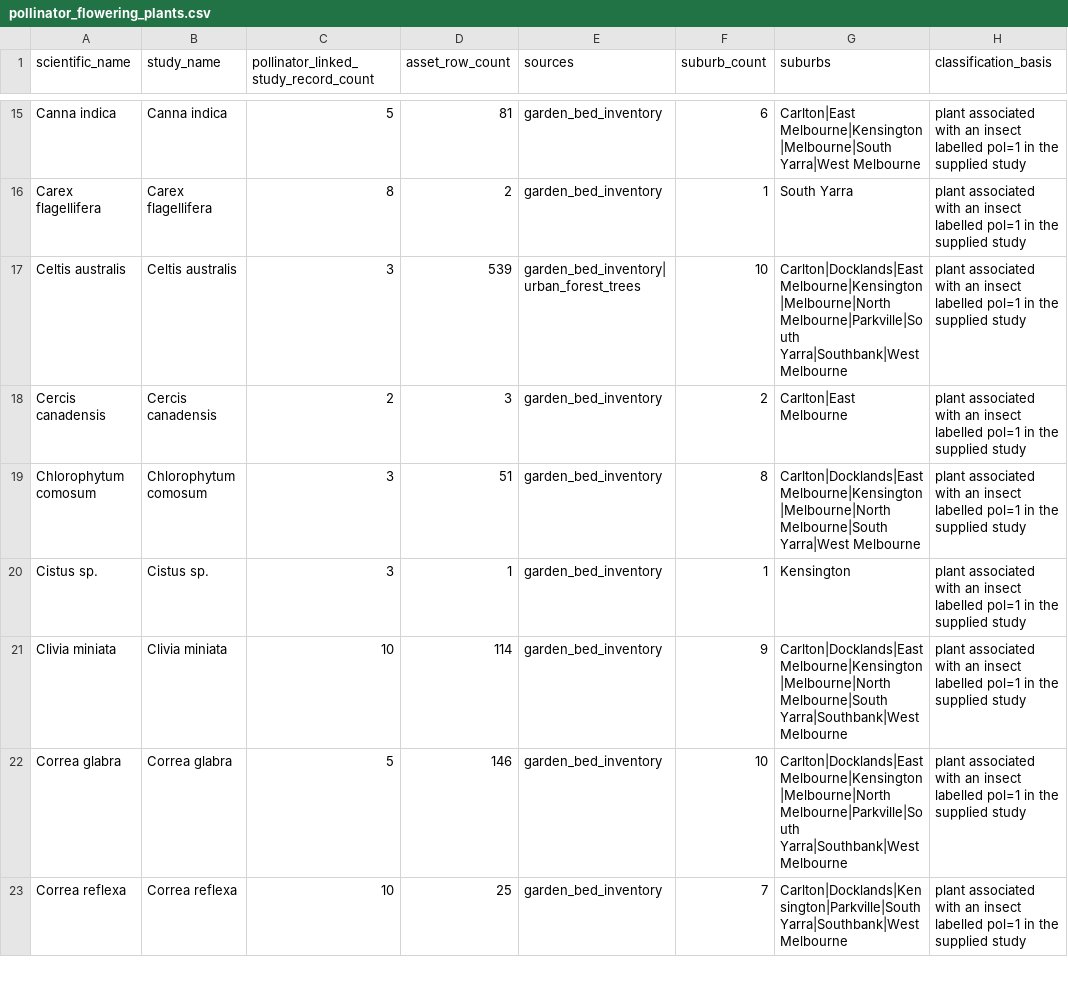
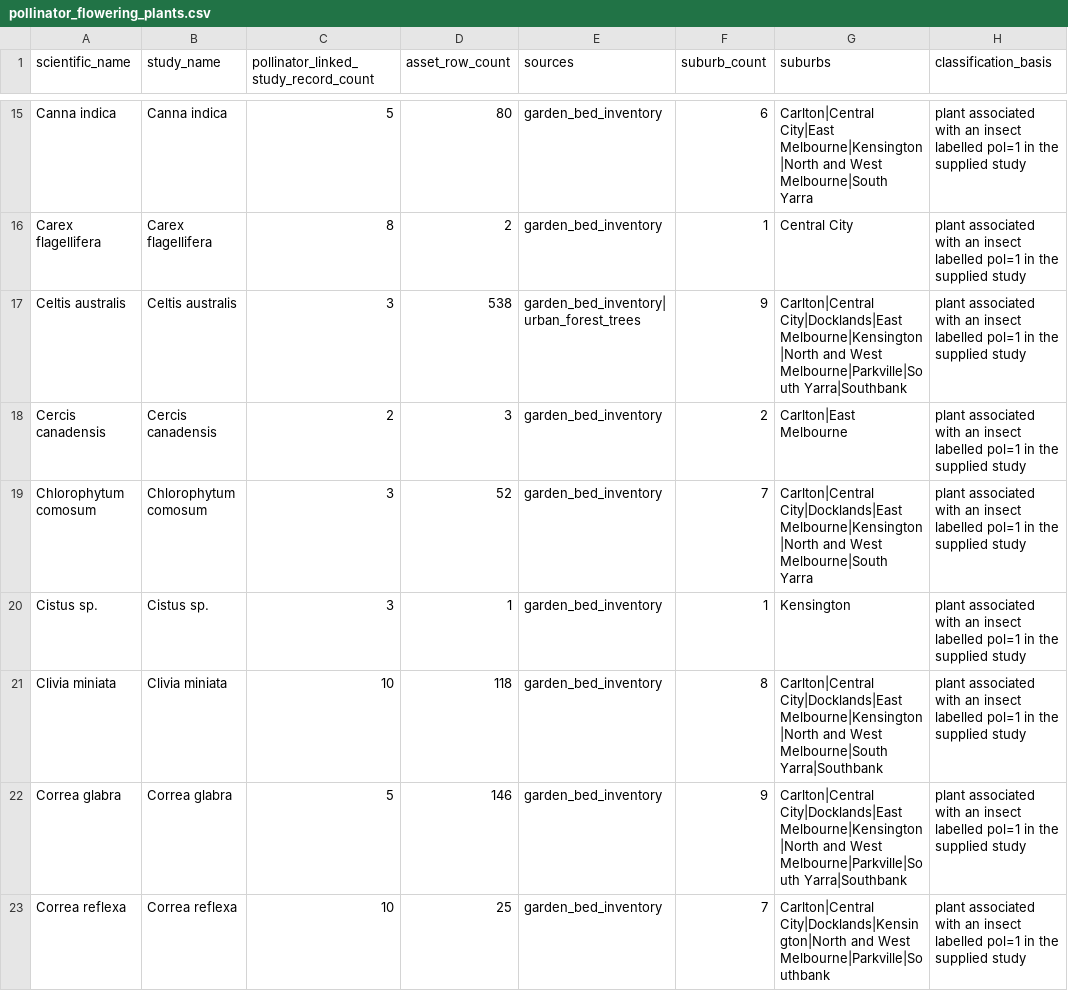
Before and after one commit to AntonyJomy/Habitune, a CSV file: Dataset/processed/pollinator_flowering_plants.csv, drawn as a sheet; only a part is shown, gaps mark what is left out; the diff covers the shown part only; the diff names each change by its address in the sheet, - before the commit and + after, or states it on an @@ line.

```diff
--- a/Dataset/processed/pollinator_flowering_plants.csv
+++ b/Dataset/processed/pollinator_flowering_plants.csv
-D15 (asset_row_count): 81
+D15 (asset_row_count): 80
-G15 (suburbs): Carlton|East Melbourne|Kensington|Melbourne|South Yarra|West Melbourne
+G15 (suburbs): Carlton|Central City|East Melbourne|Kensington|North and West Melbourne|South Yarra
-G16 (suburbs): South Yarra
+G16 (suburbs): Central City
-D17 (asset_row_count): 539
+D17 (asset_row_count): 538
-F17 (suburb_count): 10
+F17 (suburb_count): 9
-G17 (suburbs): Carlton|Docklands|East Melbourne|Kensington|Melbourne|North Melbourne|Parkville|South Yarra|Southbank|West Melbourne
+G17 (suburbs): Carlton|Central City|Docklands|East Melbourne|Kensington|North and West Melbourne|Parkville|South Yarra|Southbank
-D19 (asset_row_count): 51
+D19 (asset_row_count): 52
-F19 (suburb_count): 8
+F19 (suburb_count): 7
-G19 (suburbs): Carlton|Docklands|East Melbourne|Kensington|Melbourne|North Melbourne|South Yarra|West Melbourne
+G19 (suburbs): Carlton|Central City|Docklands|East Melbourne|Kensington|North and West Melbourne|South Yarra
-D21 (asset_row_count): 114
+D21 (asset_row_count): 118
-F21 (suburb_count): 9
+F21 (suburb_count): 8
-G21 (suburbs): Carlton|Docklands|East Melbourne|Kensington|Melbourne|North Melbourne|South Yarra|Southbank|West Melbourne
+G21 (suburbs): Carlton|Central City|Docklands|East Melbourne|Kensington|North and West Melbourne|South Yarra|Southbank
-F22 (suburb_count): 10
+F22 (suburb_count): 9
-G22 (suburbs): Carlton|Docklands|East Melbourne|Kensington|Melbourne|North Melbourne|Parkville|South Yarra|Southbank|West Melbourne
+G22 (suburbs): Carlton|Central City|Docklands|East Melbourne|Kensington|North and West Melbourne|Parkville|South Yarra|Southbank
-G23 (suburbs): Carlton|Docklands|Kensington|Parkville|South Yarra|Southbank|West Melbourne
+G23 (suburbs): Carlton|Central City|Docklands|Kensington|North and West Melbourne|Parkville|Southbank
```
Also changed, not shown: 119 edited cells elsewhere in this file, Dataset/processed/map_view1_suburbs.csv, Dataset/processed/pollinator_insect_taxa.csv, 9 other files.
